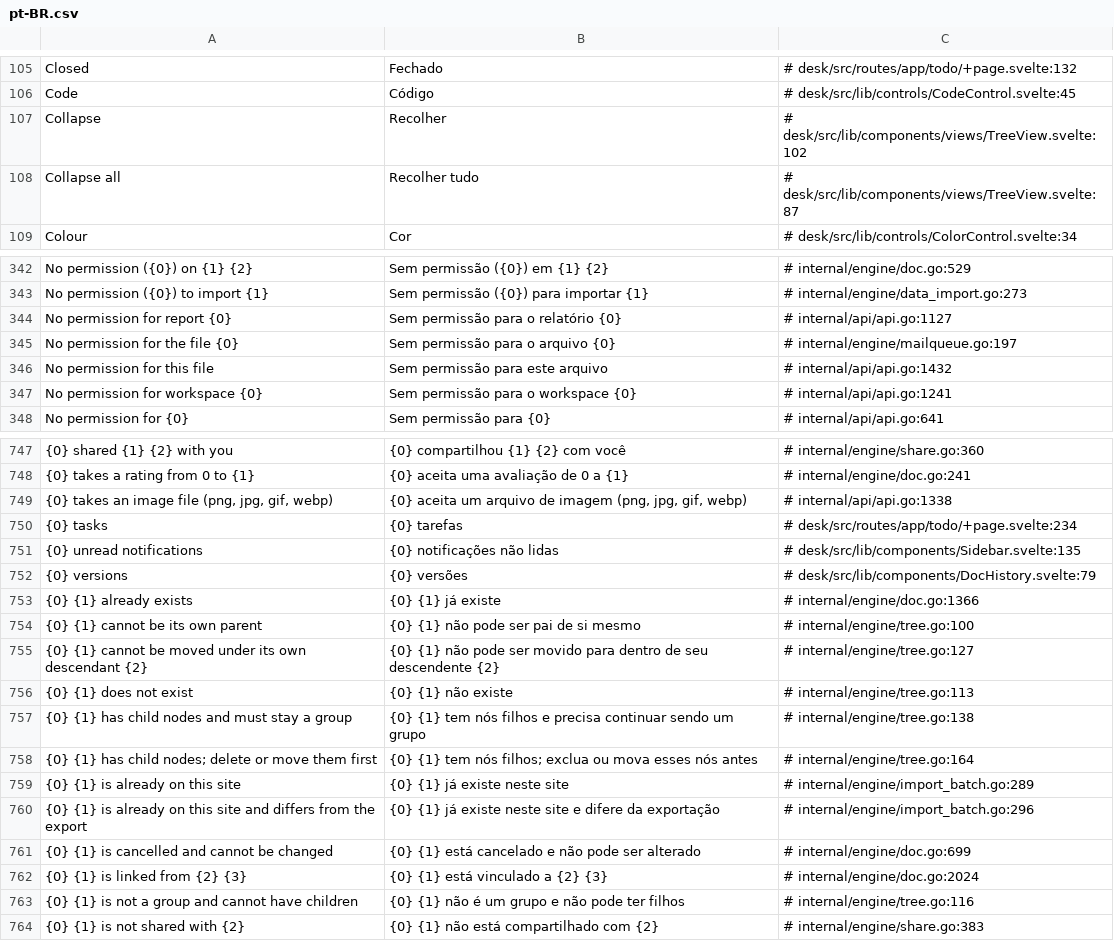
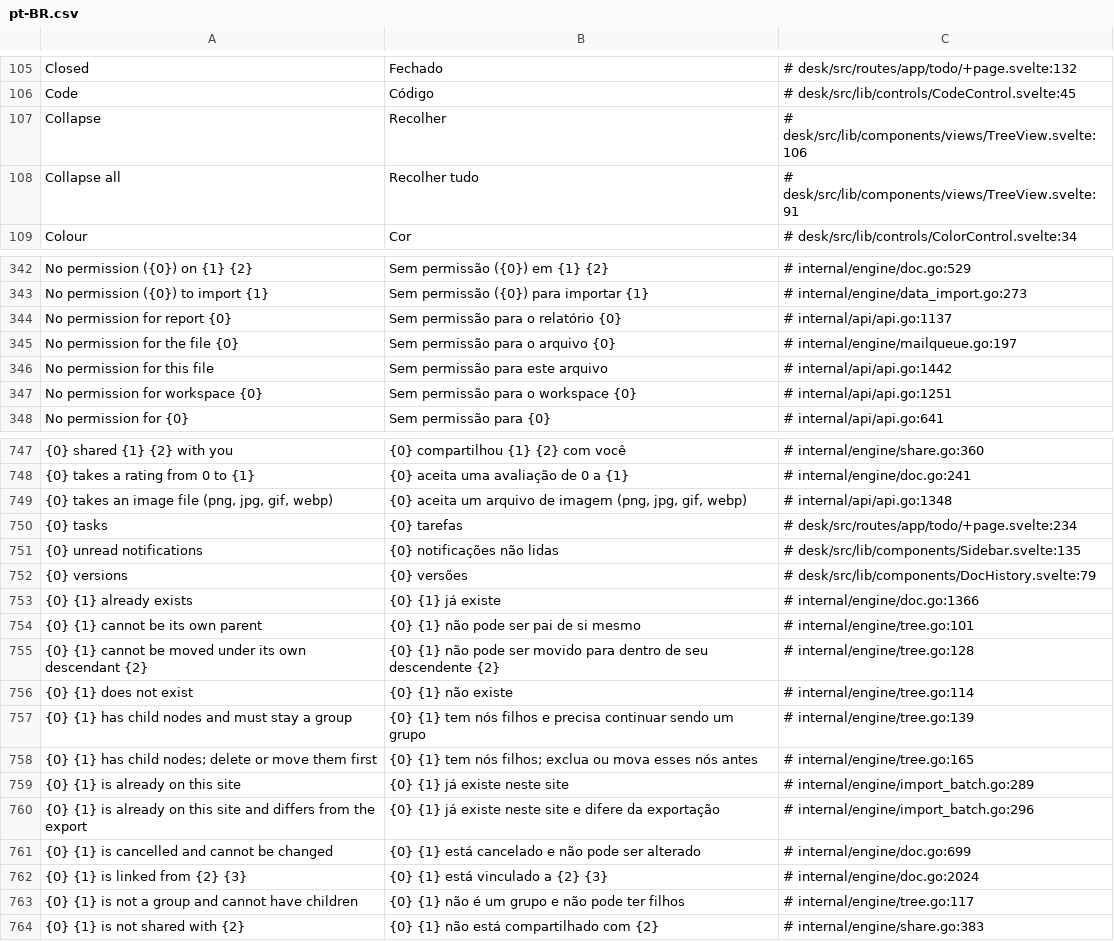
Before and after one commit to jrvidotti/ddcore, a CSV file: core/translations/pt-BR.csv, drawn as a sheet; only a part is shown, gaps mark what is left out; the diff covers the shown part only; the diff names each change by its address in the sheet, - before the commit and + after, or states it on an @@ line.

```diff
--- a/core/translations/pt-BR.csv
+++ b/core/translations/pt-BR.csv
-C107: # desk/src/lib/components/views/TreeView.svelte:102
+C107: # desk/src/lib/components/views/TreeView.svelte:106
-C108: # desk/src/lib/components/views/TreeView.svelte:87
+C108: # desk/src/lib/components/views/TreeView.svelte:91
-C344: # internal/api/api.go:1127
+C344: # internal/api/api.go:1137
-C346: # internal/api/api.go:1432
+C346: # internal/api/api.go:1442
-C347: # internal/api/api.go:1241
+C347: # internal/api/api.go:1251
-C749: # internal/api/api.go:1338
+C749: # internal/api/api.go:1348
-C754: # internal/engine/tree.go:100
+C754: # internal/engine/tree.go:101
-C755: # internal/engine/tree.go:127
+C755: # internal/engine/tree.go:128
-C756: # internal/engine/tree.go:113
+C756: # internal/engine/tree.go:114
-C757: # internal/engine/tree.go:138
+C757: # internal/engine/tree.go:139
-C758: # internal/engine/tree.go:164
+C758: # internal/engine/tree.go:165
-C763: # internal/engine/tree.go:116
+C763: # internal/engine/tree.go:117
```
Also changed, not shown: 18 edited cells elsewhere in this file, apps/testapp/translations/pt-BR.csv, 16 other files.
